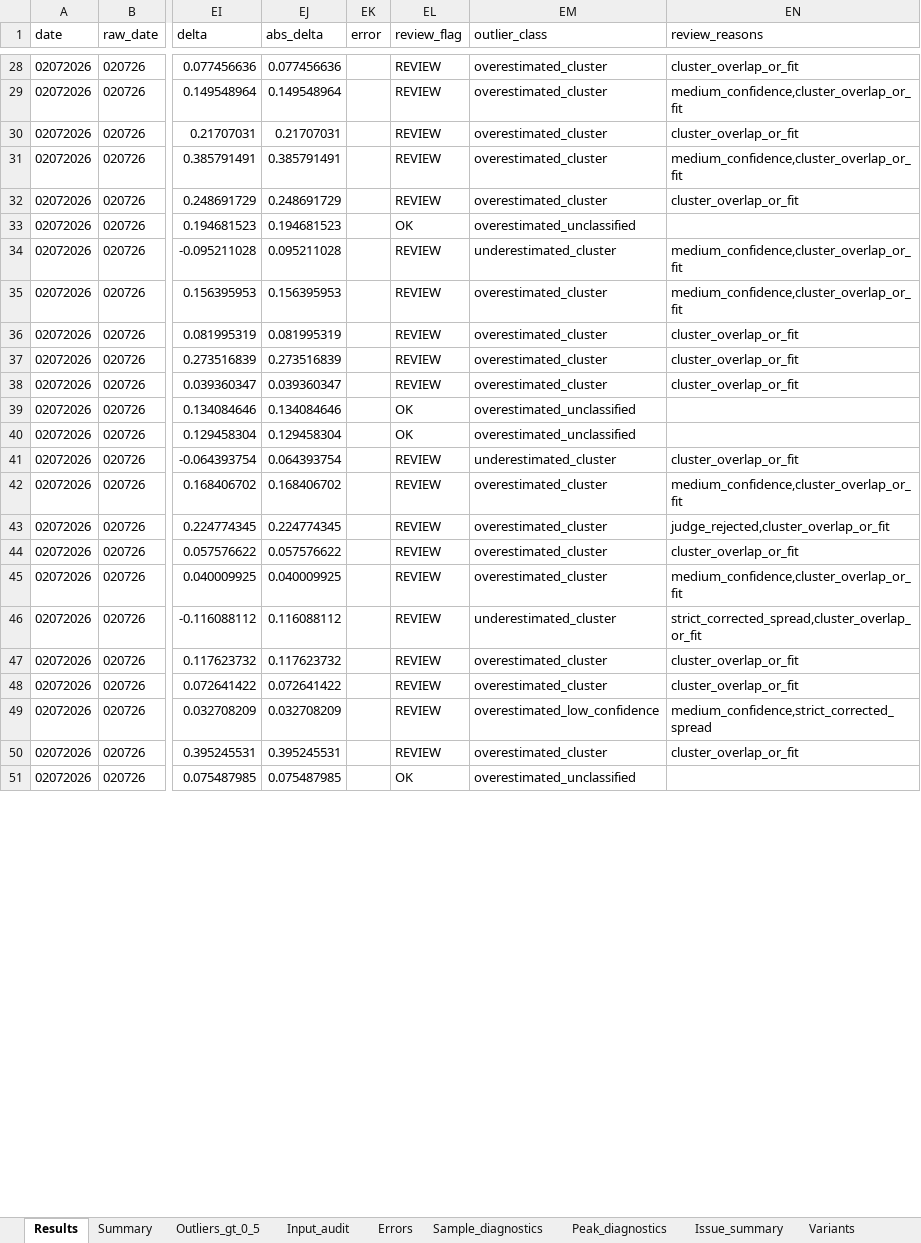
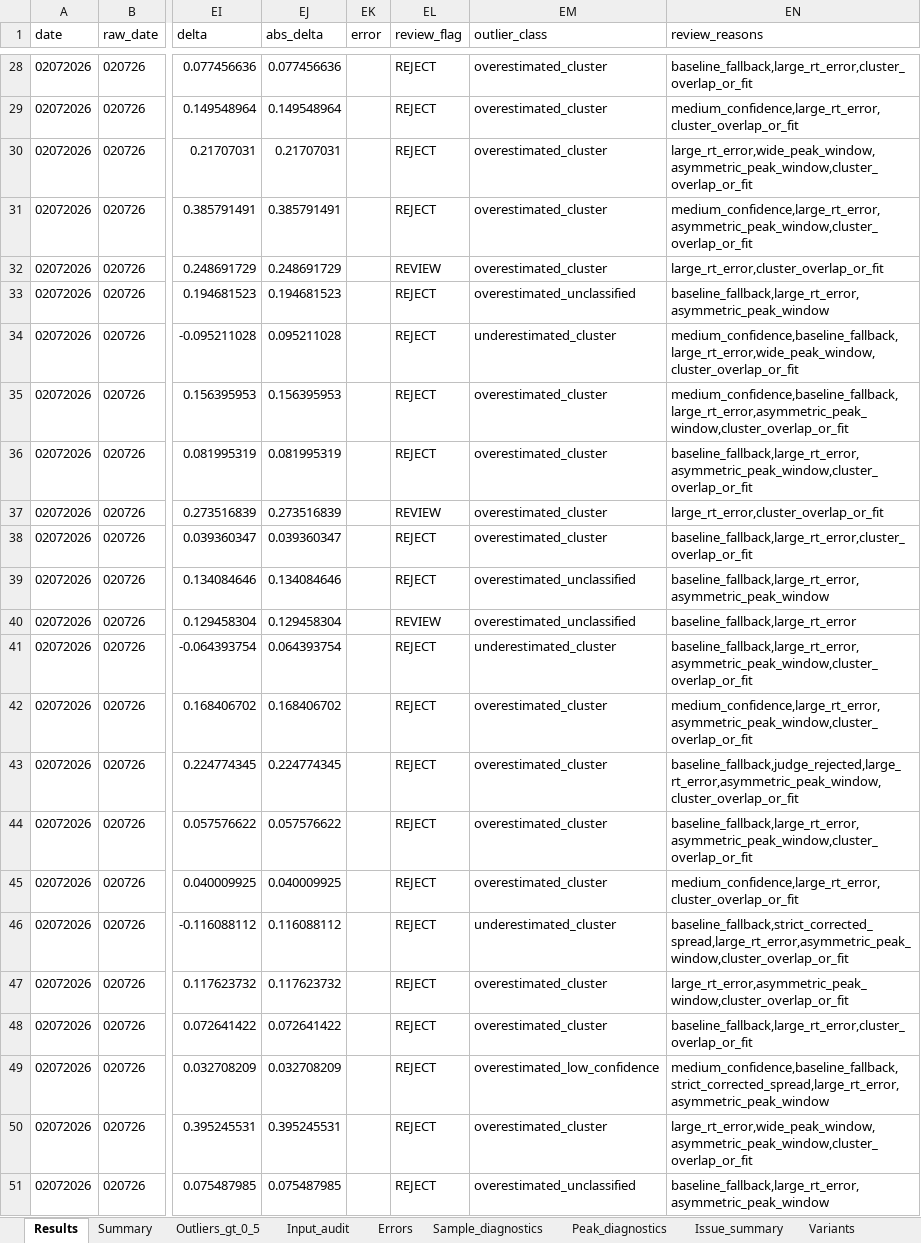
Before and after one commit to espaseislamov-jpg/omega_new, an Excel workbook: regression_outputs/omega_regression_current.xlsx, sheet Results, drawn as a sheet; only a part is shown, gaps mark what is left out; values as stored, in another font and other column widths than the file's, no borders; the diff covers the shown part only; the diff names each change by its address in the sheet, - before the commit and + after, or states it on an @@ line.

```diff
--- a/regression_outputs/omega_regression_current.xlsx (sheet Results)
+++ b/regression_outputs/omega_regression_current.xlsx (sheet Results)
-EL28:EL31 (review_flag): REVIEW
+EL28:EL31 (review_flag): REJECT
-EN28 (review_reasons): cluster_overlap_or_fit
+EN28 (review_reasons): baseline_fallback,large_rt_error,cluster_overlap_or_fit
-EN29 (review_reasons): medium_confidence,cluster_overlap_or_fit
+EN29 (review_reasons): medium_confidence,large_rt_error,cluster_overlap_or_fit
-EN30 (review_reasons): cluster_overlap_or_fit
+EN30 (review_reasons): large_rt_error,wide_peak_window,asymmetric_peak_window,cluster_overlap_or_fit
-EN31 (review_reasons): medium_confidence,cluster_overlap_or_fit
+EN31 (review_reasons): medium_confidence,large_rt_error,asymmetric_peak_window,cluster_overlap_or_fit
-EN32 (review_reasons): cluster_overlap_or_fit
+EN32 (review_reasons): large_rt_error,cluster_overlap_or_fit
-EL33 (review_flag): OK
+EL33 (review_flag): REJECT
-EN33 (review_reasons): (empty)
+EN33 (review_reasons): baseline_fallback,large_rt_error,asymmetric_peak_window
-EL34:EL36 (review_flag): REVIEW
+EL34:EL36 (review_flag): REJECT
-EN34 (review_reasons): medium_confidence,cluster_overlap_or_fit
+EN34 (review_reasons): medium_confidence,baseline_fallback,large_rt_error,wide_peak_window,cluster_overlap_or_fit
-EN35 (review_reasons): medium_confidence,cluster_overlap_or_fit
+EN35 (review_reasons): medium_confidence,baseline_fallback,large_rt_error,asymmetric_peak_window,cluster_overlap_or_fit
-EN36 (review_reasons): cluster_overlap_or_fit
+EN36 (review_reasons): baseline_fallback,large_rt_error,asymmetric_peak_window,cluster_overlap_or_fit
-EN37 (review_reasons): cluster_overlap_or_fit
+EN37 (review_reasons): large_rt_error,cluster_overlap_or_fit
-EL38 (review_flag): REVIEW
+EL38 (review_flag): REJECT
-EN38 (review_reasons): cluster_overlap_or_fit
+EN38 (review_reasons): baseline_fallback,large_rt_error,cluster_overlap_or_fit
-EL39 (review_flag): OK
+EL39 (review_flag): REJECT
-EN39 (review_reasons): (empty)
+EN39 (review_reasons): baseline_fallback,large_rt_error,asymmetric_peak_window
-EL40 (review_flag): OK
+EL40 (review_flag): REVIEW
-EN40 (review_reasons): (empty)
+EN40 (review_reasons): baseline_fallback,large_rt_error
-EL41:EL50 (review_flag): REVIEW
+EL41:EL50 (review_flag): REJECT
-EN41 (review_reasons): cluster_overlap_or_fit
+EN41 (review_reasons): baseline_fallback,large_rt_error,asymmetric_peak_window,cluster_overlap_or_fit
-EN42 (review_reasons): medium_confidence,cluster_overlap_or_fit
+EN42 (review_reasons): medium_confidence,large_rt_error,asymmetric_peak_window,cluster_overlap_or_fit
-EN43 (review_reasons): judge_rejected,cluster_overlap_or_fit
+EN43 (review_reasons): baseline_fallback,judge_rejected,large_rt_error,asymmetric_peak_window,cluster_overlap_or_fit
-EN44 (review_reasons): cluster_overlap_or_fit
+EN44 (review_reasons): baseline_fallback,large_rt_error,asymmetric_peak_window,cluster_overlap_or_fit
-EN45 (review_reasons): medium_confidence,cluster_overlap_or_fit
+EN45 (review_reasons): medium_confidence,large_rt_error,cluster_overlap_or_fit
-EN46 (review_reasons): strict_corrected_spread,cluster_overlap_or_fit
+EN46 (review_reasons): baseline_fallback,strict_corrected_spread,large_rt_error,asymmetric_peak_window,cluster_overlap_or_fit
-EN47 (review_reasons): cluster_overlap_or_fit
+EN47 (review_reasons): large_rt_error,asymmetric_peak_window,cluster_overlap_or_fit
-EN48 (review_reasons): cluster_overlap_or_fit
+EN48 (review_reasons): baseline_fallback,large_rt_error,cluster_overlap_or_fit
-EN49 (review_reasons): medium_confidence,strict_corrected_spread
+EN49 (review_reasons): medium_confidence,baseline_fallback,strict_corrected_spread,large_rt_error,asymmetric_peak_window
-EN50 (review_reasons): cluster_overlap_or_fit
+EN50 (review_reasons): large_rt_error,wide_peak_window,asymmetric_peak_window,cluster_overlap_or_fit
-EL51 (review_flag): OK
+EL51 (review_flag): REJECT
-EN51 (review_reasons): (empty)
+EN51 (review_reasons): baseline_fallback,large_rt_error,asymmetric_peak_window
```
Also changed, not shown: 497 edited cells elsewhere in this sheet, sheet Sample_diagnostics, sheet Outliers_gt_0_5, 5 other files.
